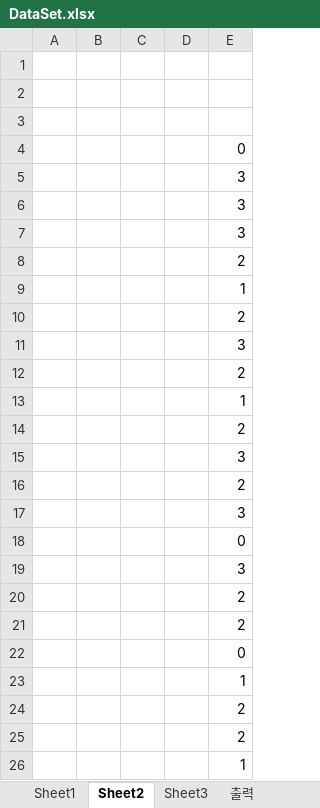
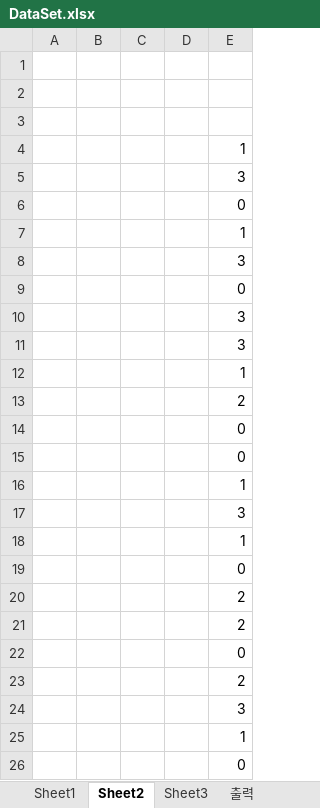
Before and after one commit to chshin33/Repo_AlgoStudy, an Excel workbook: Alorithm_Study/PrintDocument/DataSet.xlsx, sheet Sheet2, drawn as a sheet; values as stored, in another font and other column widths than the file's, no borders; removed rows and columns are numbered as before the commit, all else as after; the diff names each change by its address in the sheet, - before the commit and + after, or states it on an @@ line.

```diff
--- a/Alorithm_Study/PrintDocument/DataSet.xlsx (sheet Sheet2)
+++ b/Alorithm_Study/PrintDocument/DataSet.xlsx (sheet Sheet2)
@@ row 26 moved to row 4: 1 @@
@@ row 7 moved to row 5: 3 @@
+row 6:  |  |  |  | 0
+row 7:  |  |  |  | 1
@@ row 15 moved to row 8: 3 @@
+row 14:  |  |  |  | 0
+row 15:  |  |  |  | 0
+row 16:  |  |  |  | 1
-row 12:  |  |  |  | 2
-row 14:  |  |  |  | 2
-row 16:  |  |  |  | 2
-row 19:  |  |  |  | 3
@@ row 8 moved to row 23: 2 @@
@@ row 17 moved to row 24: 3 @@
-row 24:  |  |  |  | 2
-row 25:  |  |  |  | 2
+row 26:  |  |  |  | 0
```
Also changed, not shown: sheet 출력, 14 other files.
